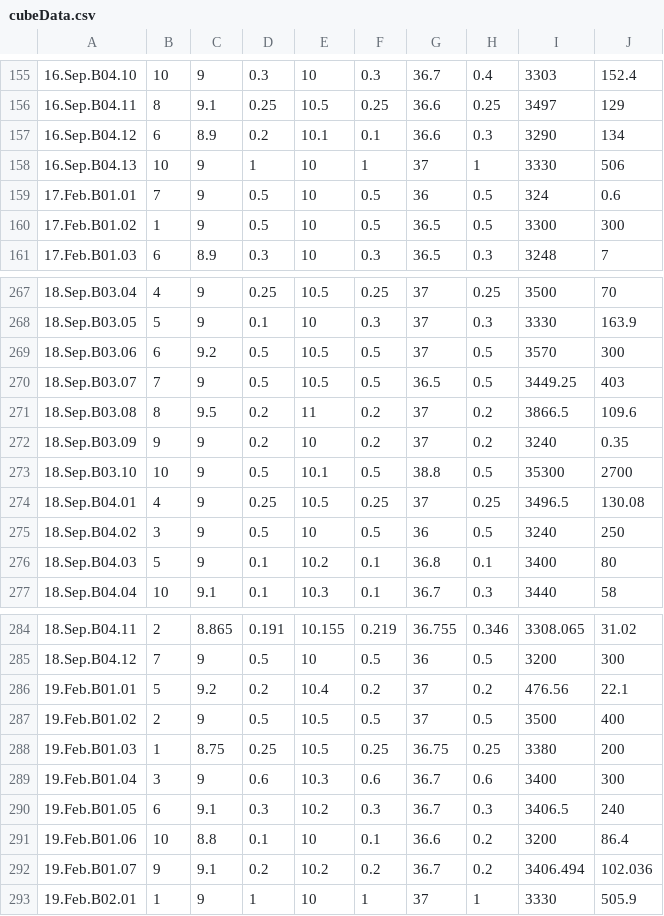
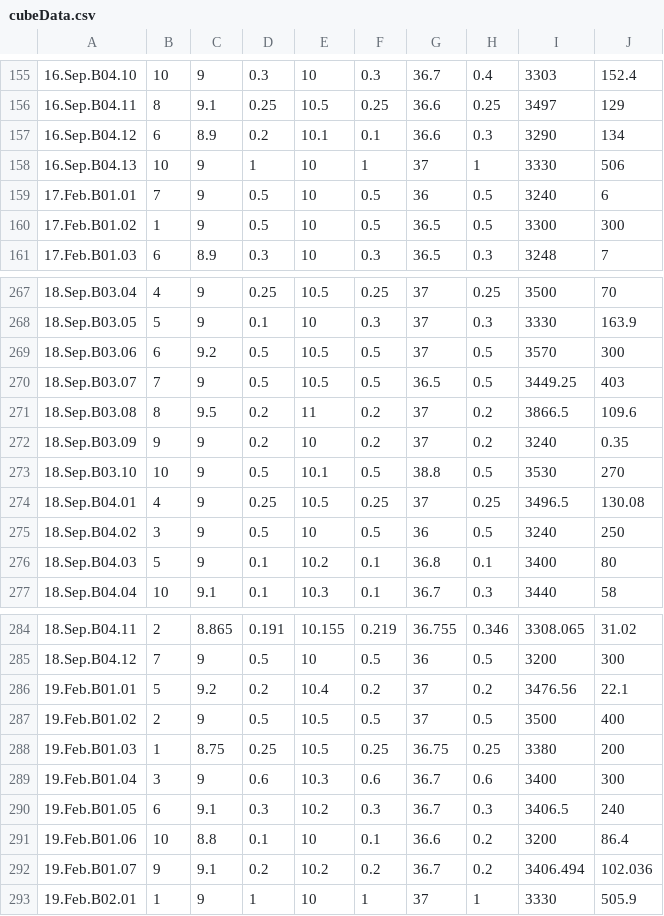
Before and after one commit to Sangbaek/JLabExperiments, a CSV file: Introduction/data_reduction/data/cubeData.csv, drawn as a sheet; only a part is shown, gaps mark what is left out.

Commit message:
fix some scrutinies

```diff
--- a/Introduction/data_reduction/data/cubeData.csv
+++ b/Introduction/data_reduction/data/cubeData.csv
@@ -158,3 +158,3 @@
 16.Sep.B04.13,10,9,1,10,1,37,1,3330,506
-17.Feb.B01.01,7,9,0.5,10,0.5,36,0.5,324,0.6
+17.Feb.B01.01,7,9,0.5,10,0.5,36,0.5,3240,6
 17.Feb.B01.02,1,9,0.5,10,0.5,36.5,0.5,3300,300
@@ -272,3 +272,3 @@
 18.Sep.B03.09,9,9,0.2,10,0.2,37,0.2,3240,0.35
-18.Sep.B03.10,10,9,0.5,10.1,0.5,38.8,0.5,35300,2700
+18.Sep.B03.10,10,9,0.5,10.1,0.5,38.8,0.5,3530,270
 18.Sep.B04.01,4,9,0.25,10.5,0.25,37,0.25,3496.5,130.08
@@ -285,3 +285,3 @@
 18.Sep.B04.12,7,9,0.5,10,0.5,36,0.5,3200,300
-19.Feb.B01.01,5,9.2,0.2,10.4,0.2,37,0.2,476.56,22.1
+19.Feb.B01.01,5,9.2,0.2,10.4,0.2,37,0.2,3476.56,22.1
 19.Feb.B01.02,2,9,0.5,10.5,0.5,37,0.5,3500,400
```
